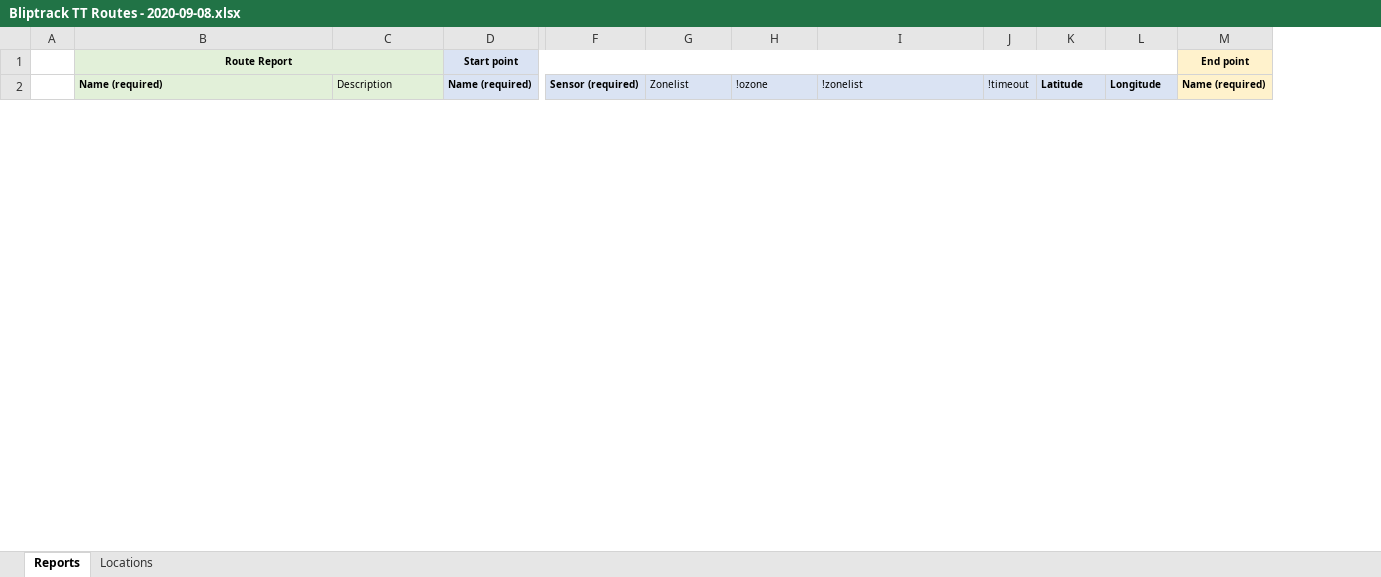
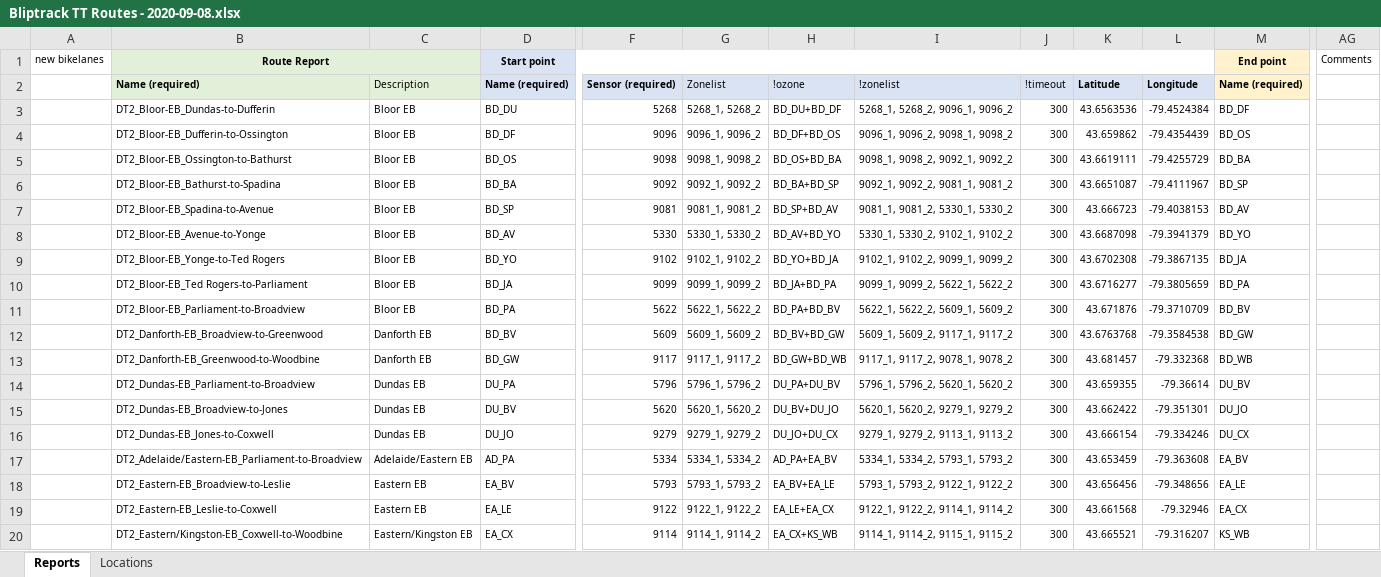
Before and after one commit to CityofToronto/bdit_data-sources, an Excel workbook: bluetooth/update/Bliptrack TT Routes - 2020-09-08.xlsx, sheet Reports, drawn as a sheet; only a part is shown, gaps mark what is left out; values as stored, in another font and other column widths than the file's, no borders; removed rows and columns are numbered as before the commit, all else as after; rows hold the shown columns only; the diff covers the shown part only; the diff names each change by its address in the sheet, - before the commit and + after, or states it on an @@ line.

Commit message:
#234 routes along bloor st west of Ossington
About College Street detectors: 'CO_BA' and CO_PA last data reported on 2018-10-10,  'CO_UN' last data reported on 2018-10-12, 'CO_YO' and  'CO_SP', 'CO_DF' ,'CO_OS', 'WS_QP',  'HB_QP' no data pulled therefore, no routes through these detectors.

```diff
--- a/bluetooth/update/Bliptrack TT Routes - 2020-09-08.xlsx (sheet Reports)
+++ b/bluetooth/update/Bliptrack TT Routes - 2020-09-08.xlsx (sheet Reports)
-column A, empty
+column A, row 1: new bikelanes
+column AG, row 1: Comments
@@ row 3 unhidden:  | DT2_Bloor-EB_Dundas-to-Dufferin | Bloor EB | BD_DU | 5268 | 5268_1, 5268_2 | BD_DU+BD_DF | 5268_1, 5268_2, 9096_1, 9096_2 | 300 | 43.6563536 | -79.4524384 | BD_DF @@
@@ row 4 unhidden:  | DT2_Bloor-EB_Dufferin-to-Ossington | Bloor EB | BD_DF | 9096 | 9096_1, 9096_2 | BD_DF+BD_OS | 9096_1, 9096_2, 9098_1, 9098_2 | 300 | 43.659862 | -79.4354439 | BD_OS @@
@@ row 5 unhidden:  | DT2_Bloor-EB_Ossington-to-Bathurst | Bloor EB | BD_OS | 9098 | 9098_1, 9098_2 | BD_OS+BD_BA | 9098_1, 9098_2, 9092_1, 9092_2 | 300 | 43.6619111 | -79.4255729 | BD_BA @@
@@ row 6 unhidden:  | DT2_Bloor-EB_Bathurst-to-Spadina | Bloor EB | BD_BA | 9092 | 9092_1, 9092_2 | BD_BA+BD_SP | 9092_1, 9092_2, 9081_1, 9081_2 | 300 | 43.6651087 | -79.4111967 | BD_SP @@
@@ row 7 unhidden:  | DT2_Bloor-EB_Spadina-to-Avenue | Bloor EB | BD_SP | 9081 | 9081_1, 9081_2 | BD_SP+BD_AV | 9081_1, 9081_2, 5330_1, 5330_2 | 300 | 43.666723 | -79.4038153 | BD_AV @@
@@ row 8 unhidden:  | DT2_Bloor-EB_Avenue-to-Yonge | Bloor EB | BD_AV | 5330 | 5330_1, 5330_2 | BD_AV+BD_YO | 5330_1, 5330_2, 9102_1, 9102_2 | 300 | 43.6687098 | -79.3941379 | BD_YO @@
@@ row 9 unhidden:  | DT2_Bloor-EB_Yonge-to-Ted Rogers | Bloor EB | BD_YO | 9102 | 9102_1, 9102_2 | BD_YO+BD_JA | 9102_1, 9102_2, 9099_1, 9099_2 | 300 | 43.6702308 | -79.3867135 | BD_JA @@
@@ row 10 unhidden:  | DT2_Bloor-EB_Ted Rogers-to-Parliament | Bloor EB | BD_JA | 9099 | 9099_1, 9099_2 | BD_JA+BD_PA | 9099_1, 9099_2, 5622_1, 5622_2 | 300 | 43.6716277 | -79.3805659 | BD_PA @@
@@ row 11 unhidden:  | DT2_Bloor-EB_Parliament-to-Broadview | Bloor EB | BD_PA | 5622 | 5622_1, 5622_2 | BD_PA+BD_BV | 5622_1, 5622_2, 5609_1, 5609_2 | 300 | 43.671876 | -79.3710709 | BD_BV @@
@@ row 12 unhidden:  | DT2_Danforth-EB_Broadview-to-Greenwood | Danforth EB | BD_BV | 5609 | 5609_1, 5609_2 | BD_BV+BD_GW | 5609_1, 5609_2, 9117_1, 9117_2 | 300 | 43.6763768 | -79.3584538 | BD_GW @@
@@ row 13 unhidden:  | DT2_Danforth-EB_Greenwood-to-Woodbine | Danforth EB | BD_GW | 9117 | 9117_1, 9117_2 | BD_GW+BD_WB | 9117_1, 9117_2, 9078_1, 9078_2 | 300 | 43.681457 | -79.332368 | BD_WB @@
@@ row 14 unhidden:  | DT2_Dundas-EB_Parliament-to-Broadview | Dundas EB | DU_PA | 5796 | 5796_1, 5796_2 | DU_PA+DU_BV | 5796_1, 5796_2, 5620_1, 5620_2 | 300 | 43.659355 | -79.36614 | DU_BV @@
@@ row 15 unhidden:  | DT2_Dundas-EB_Broadview-to-Jones | Dundas EB | DU_BV | 5620 | 5620_1, 5620_2 | DU_BV+DU_JO | 5620_1, 5620_2, 9279_1, 9279_2 | 300 | 43.662422 | -79.351301 | DU_JO @@
@@ row 16 unhidden:  | DT2_Dundas-EB_Jones-to-Coxwell | Dundas EB | DU_JO | 9279 | 9279_1, 9279_2 | DU_JO+DU_CX | 9279_1, 9279_2, 9113_1, 9113_2 | 300 | 43.666154 | -79.334246 | DU_CX @@
@@ row 17 unhidden:  | DT2_Adelaide/Eastern-EB_Parliament-to-Broadview | Adelaide/Eastern EB | AD_PA | 5334 | 5334_1, 5334_2 | AD_PA+EA_BV | 5334_1, 5334_2, 5793_1, 5793_2 | 300 | 43.653459 | -79.363608 | EA_BV @@
@@ row 18 unhidden:  | DT2_Eastern-EB_Broadview-to-Leslie | Eastern EB | EA_BV | 5793 | 5793_1, 5793_2 | EA_BV+EA_LE | 5793_1, 5793_2, 9122_1, 9122_2 | 300 | 43.656456 | -79.348656 | EA_LE @@
@@ row 19 unhidden:  | DT2_Eastern-EB_Leslie-to-Coxwell | Eastern EB | EA_LE | 9122 | 9122_1, 9122_2 | EA_LE+EA_CX | 9122_1, 9122_2, 9114_1, 9114_2 | 300 | 43.661568 | -79.32946 | EA_CX @@
@@ row 20 unhidden:  | DT2_Eastern/Kingston-EB_Coxwell-to-Woodbine | Eastern/Kingston EB | EA_CX | 9114 | 9114_1, 9114_2 | EA_CX+KS_WB | 9114_1, 9114_2, 9115_1, 9115_2 | 300 | 43.665521 | -79.316207 | KS_WB @@
```
Also changed, not shown: 12 added rows, 1 removed row and 80 hidden or unhidden rows elsewhere in this sheet.
